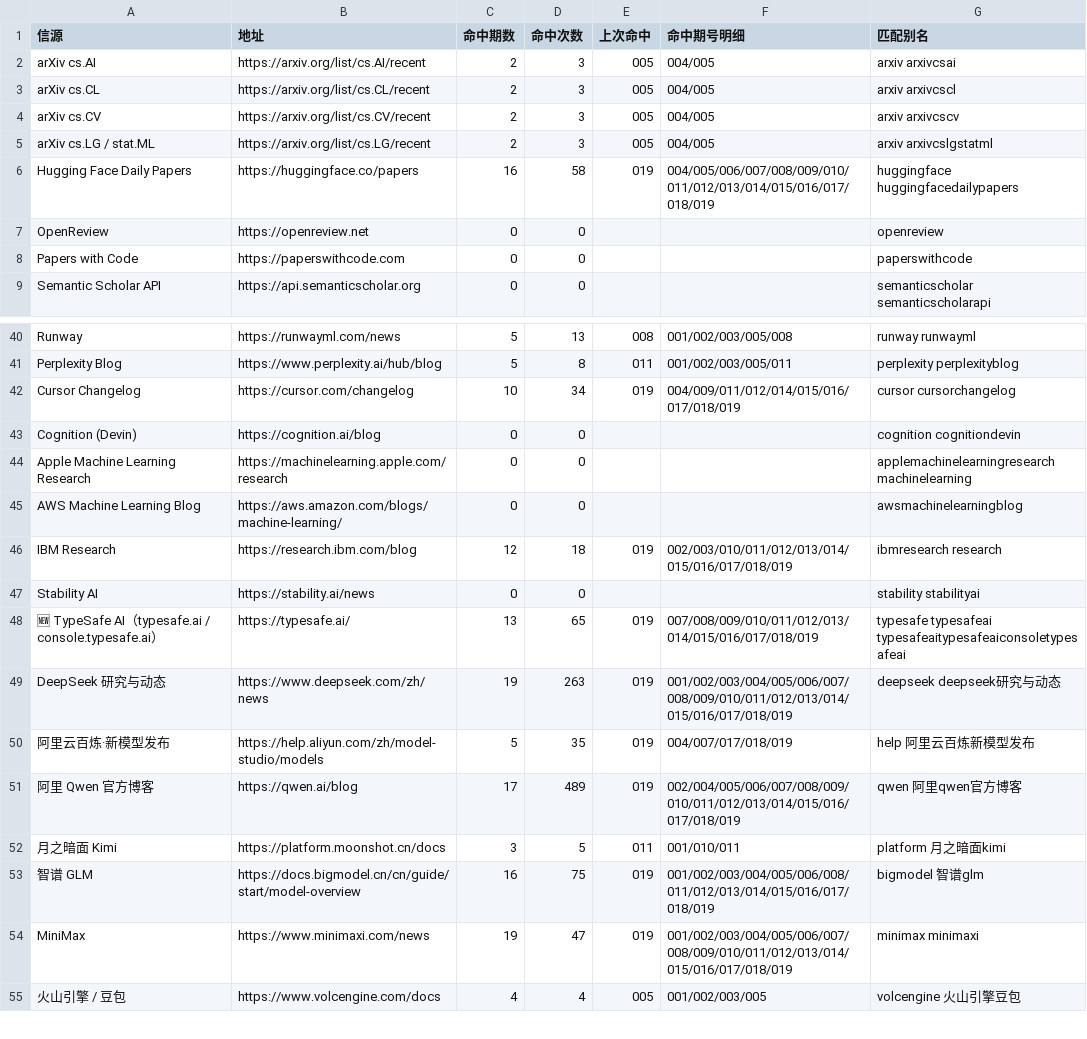
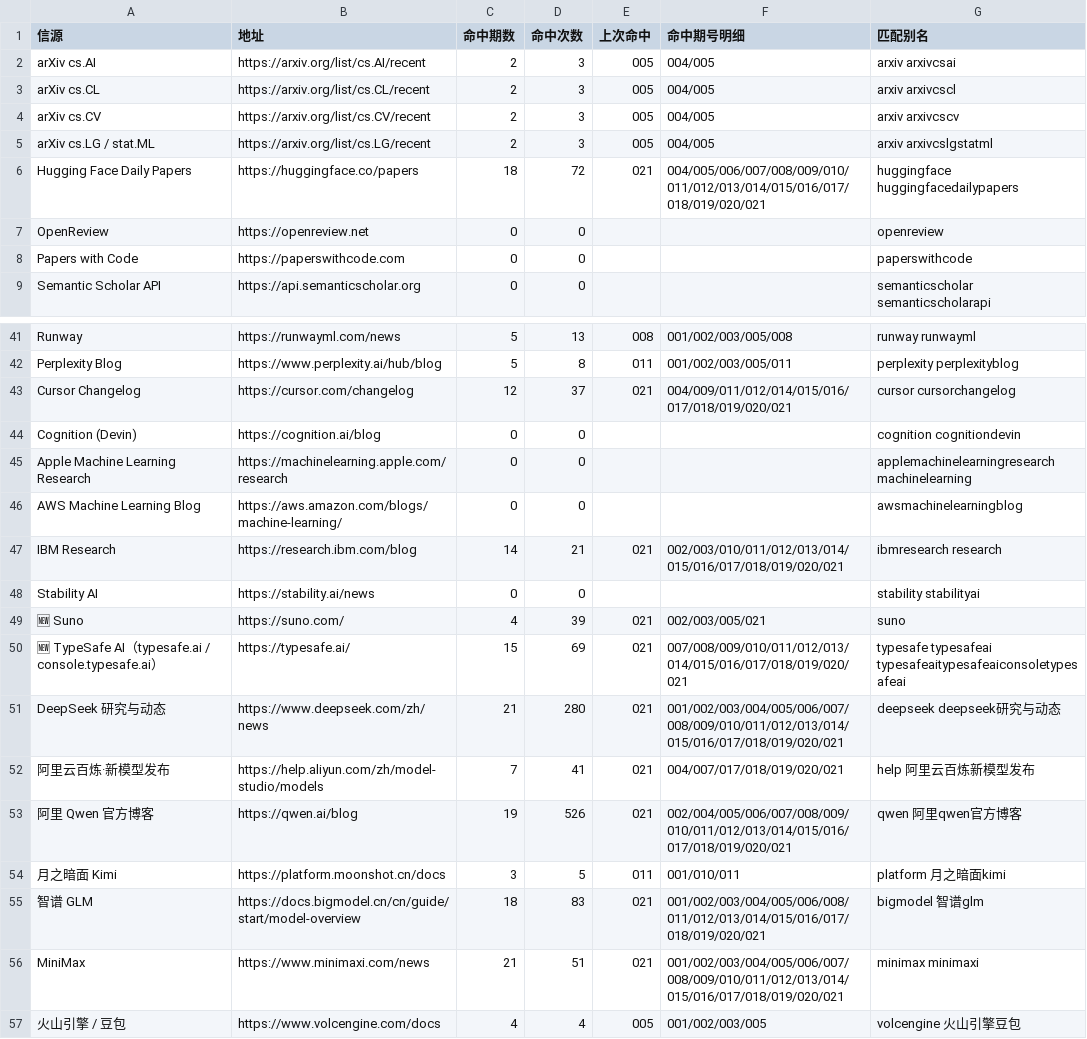
Before and after one commit to Lavie-purple/ai-free-content-digest, a CSV file: .workbuddy/data/source_hits.csv, drawn as a sheet; only a part is shown, gaps mark what is left out; the diff covers the shown part only.

```diff
--- a/.workbuddy/data/source_hits.csv
+++ b/.workbuddy/data/source_hits.csv
@@ -5,3 +5,3 @@ arXiv cs.CV,https://arxiv.org/list/cs.CV/recent,2,3,005,004/005,arxiv arxivcscv
 arXiv cs.LG / stat.ML,https://arxiv.org/list/cs.LG/recent,2,3,005,004/005,arxiv arxivcslgstatml
-Hugging Face Daily Papers,https://huggingface.co/papers,16,58,019,004/005/006/007/008/009/010/011/012/013/014/015/016/017/018/019,huggingface huggingfacedailypapers
+Hugging Face Daily Papers,https://huggingface.co/papers,18,72,021,004/005/006/007/008/009/010/011/012/013/014/015/016/017/018/019/020/021,huggingface huggingfacedailypapers
 OpenReview,https://openreview.net,0,0,,,openreview
@@ -41,3 +42,3 @@ Runway,https://runwayml.com/news,5,13,008,001/002/003/005/008,runway runwayml
 Perplexity Blog,https://www.perplexity.ai/hub/blog,5,8,011,001/002/003/005/011,perplexity perplexityblog
-Cursor Changelog,https://cursor.com/changelog,10,34,019,004/009/011/012/014/015/016/017/018/019,cursor cursorchangelog
+Cursor Changelog,https://cursor.com/changelog,12,37,021,004/009/011/012/014/015/016/017/018/019/020/021,cursor cursorchangelog
 Cognition (Devin),https://cognition.ai/blog,0,0,,,cognition cognitiondevin
@@ -45,11 +46,12 @@ Apple Machine Learning Research,https://machinelearning.apple.com/research,0,0,,
 AWS Machine Learning Blog,https://aws.amazon.com/blogs/machine-learning/,0,0,,,awsmachinelearningblog
-IBM Research,https://research.ibm.com/blog,12,18,019,002/003/010/011/012/013/014/015/016/017/018/019,ibmresearch research
+IBM Research,https://research.ibm.com/blog,14,21,021,002/003/010/011/012/013/014/015/016/017/018/019/020/021,ibmresearch research
 Stability AI,https://stability.ai/news,0,0,,,stability stabilityai
-🆕 TypeSafe AI（typesafe.ai / console.typesafe.ai）,https://typesafe.ai/,13,65,019,007/008/009/010/011/012/013/014/015/016/017/018/019,typesafe typesafeai typesafeaitypesafeaiconsoletypesafeai
-DeepSeek 研究与动态,https://www.deepseek.com/zh/news,19,263,019,001/002/003/004/005/006/007/008/009/010/011/012/013/014/015/016/017/018/019,deepseek deepseek研究与动态
-阿里云百炼·新模型发布,https://help.aliyun.com/zh/model-studio/models,5,35,019,004/007/017/018/019,help 阿里云百炼新模型发布
-阿里 Qwen 官方博客,https://qwen.ai/blog,17,489,019,002/004/005/006/007/008/009/010/011/012/013/014/015/016/017/018/019,qwen 阿里qwen官方博客
+🆕 Suno,https://suno.com/,4,39,021,002/003/005/021,suno
+🆕 TypeSafe AI（typesafe.ai / console.typesafe.ai）,https://typesafe.ai/,15,69,021,007/008/009/010/011/012/013/014/015/016/017/018/019/020/021,typesafe typesafeai typesafeaitypesafeaiconsoletypesafeai
+DeepSeek 研究与动态,https://www.deepseek.com/zh/news,21,280,021,001/002/003/004/005/006/007/008/009/010/011/012/013/014/015/016/017/018/019/020/021,deepseek deepseek研究与动态
+阿里云百炼·新模型发布,https://help.aliyun.com/zh/model-studio/models,7,41,021,004/007/017/018/019/020/021,help 阿里云百炼新模型发布
+阿里 Qwen 官方博客,https://qwen.ai/blog,19,526,021,002/004/005/006/007/008/009/010/011/012/013/014/015/016/017/018/019/020/021,qwen 阿里qwen官方博客
 月之暗面 Kimi,https://platform.moonshot.cn/docs,3,5,011,001/010/011,platform 月之暗面kimi
-智谱 GLM,https://docs.bigmodel.cn/cn/guide/start/model-overview,16,75,019,001/002/003/004/005/006/008/011/012/013/014/015/016/017/018/019,bigmodel 智谱glm
-MiniMax,https://www.minimaxi.com/news,19,47,019,001/002/003/004/005/006/007/008/009/010/011/012/013/014/015/016/017/018/019,minimax minimaxi
+智谱 GLM,https://docs.bigmodel.cn/cn/guide/start/model-overview,18,83,021,001/002/003/004/005/006/008/011/012/013/014/015/016/017/018/019/020/021,bigmodel 智谱glm
+MiniMax,https://www.minimaxi.com/news,21,51,021,001/002/003/004/005/006/007/008/009/010/011/012/013/014/015/016/017/018/019/020/021,minimax minimaxi
 火山引擎 / 豆包,https://www.volcengine.com/docs,4,4,005,001/002/003/005,volcengine 火山引擎豆包
```
Also changed, not shown: 1 added row and 148 edited cells elsewhere in this file, .workbuddy/data/deadlines.csv, 10 other files.
